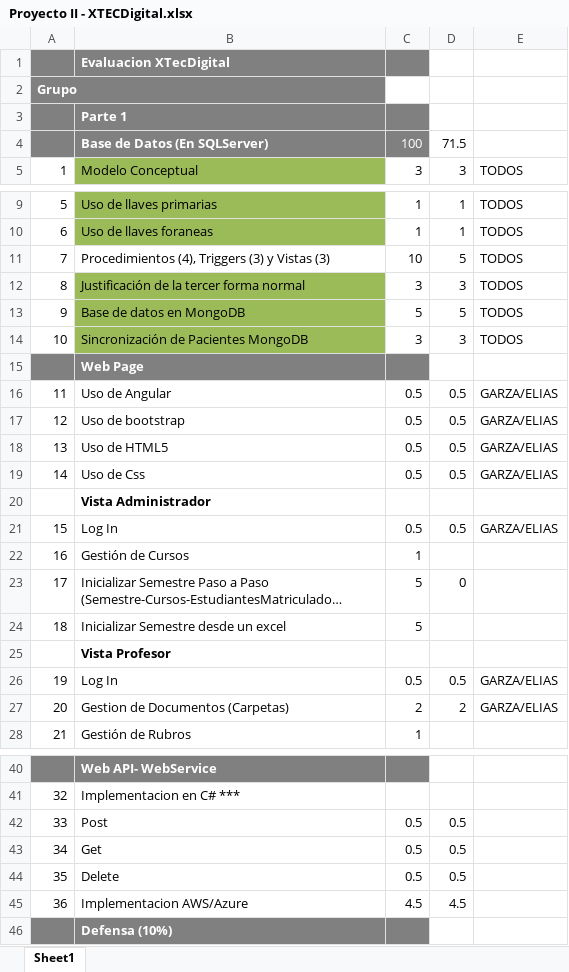
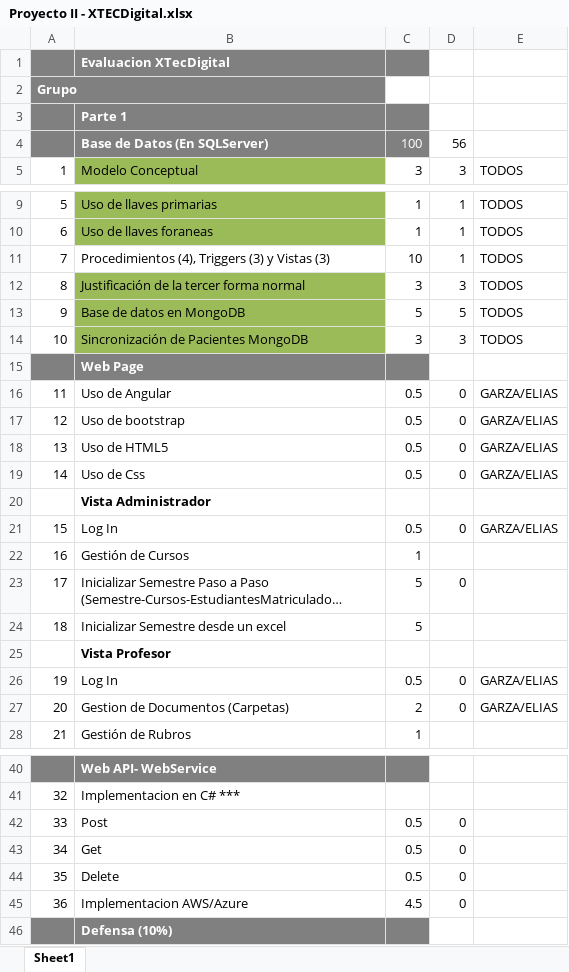
Before and after one commit to BasesdeGuaros/XTECVegetal, an Excel workbook: Proyecto II - XTECDigital.xlsx, sheet Sheet1, drawn as a sheet; only a part is shown, gaps mark what is left out; long unchanged cells end in …; values as stored, in another font and other column widths than the file's, no borders; the diff covers the shown part only; the diff names each change by its address in the sheet, - before the commit and + after, or states it on an @@ line.

```diff
--- a/Proyecto II - XTECDigital.xlsx (sheet Sheet1)
+++ b/Proyecto II - XTECDigital.xlsx (sheet Sheet1)
-D4: 71.5
+D4: 56
-D11: 5
+D11: 1
-D16:D19: 0.5
+D16:D19: 0
-D21: 0.5
+D21: 0
-D26: 0.5
+D26: 0
-D27: 2
+D27: 0
-D42:D44: 0.5
+D42:D44: 0
-D45: 4.5
+D45: 0
```
Also changed, not shown: 1 edited cell elsewhere in this sheet, 16 other files.
